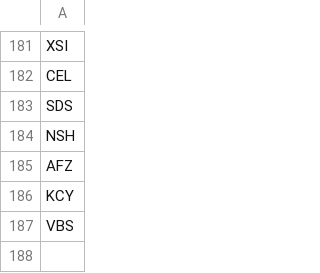
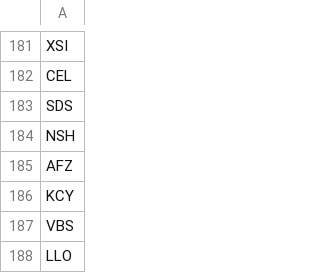
Before and after one commit to sayeeed/airline, a CSV file: airline-data/removal-airports.csv, drawn as a sheet; only a part is shown, gaps mark what is left out.

```diff
--- a/airline-data/removal-airports.csv
+++ b/airline-data/removal-airports.csv
@@ -187 +187,2 @@ KCY
 VBS
+LLO
```
Also changed, not shown: airline-data/affinity-patch-list.csv, airline-data/country-data.csv, 13 other files.
